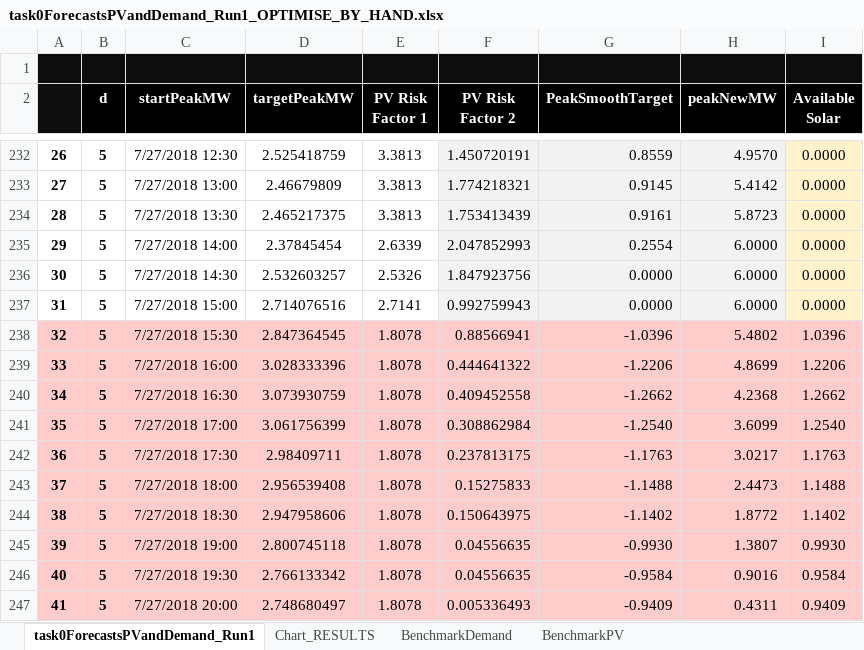
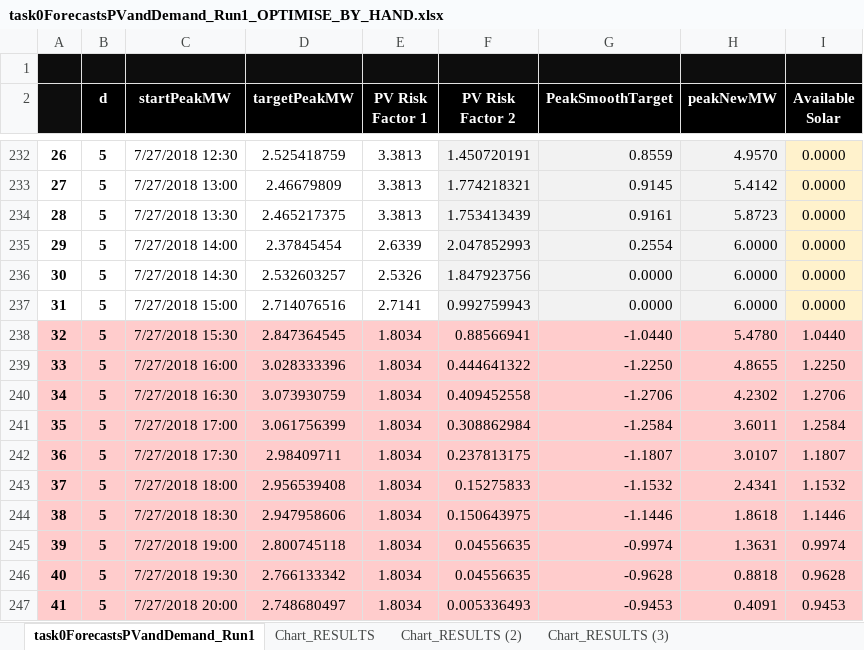
Before and after one commit to PowerShiftAfterSchoolClub/EnergyCatapultPresumedOpenDataChallange-, an Excel workbook: RESULTS/task0ForecastsPVandDemand_Run1_OPTIMISE_BY_HAND.xlsx, sheet task0ForecastsPVandDemand_Run1, drawn as a sheet; only a part is shown, gaps mark what is left out; values as stored, in another font and other column widths than the file's, no borders; charts and pictures and conditional formats not drawn; the diff covers the shown part only; the diff names each change by its address in the sheet, - before the commit and + after, or states it on an @@ line.

Commit message:
Share Results
Planning pack and V1 Optimisation By Hand updated

```diff
--- a/RESULTS/task0ForecastsPVandDemand_Run1_OPTIMISE_BY_HAND.xlsx (sheet task0ForecastsPVandDemand_Run1)
+++ b/RESULTS/task0ForecastsPVandDemand_Run1_OPTIMISE_BY_HAND.xlsx (sheet task0ForecastsPVandDemand_Run1)
+sheet tab: Chart_RESULTS (2)
+sheet tab: Chart_RESULTS (3)
-E238:E247 (PV Risk Factor 1): 1.8078
+E238:E247 (PV Risk Factor 1): 1.8034
-G238 (PeakSmoothTarget): -1.0396
+G238 (PeakSmoothTarget): -1.0440
-H238 (peakNewMW): 5.4802
+H238 (peakNewMW): 5.4780
-I238 (Available Solar): 1.0396
+I238 (Available Solar): 1.0440
-G239 (PeakSmoothTarget): -1.2206
+G239 (PeakSmoothTarget): -1.2250
-H239 (peakNewMW): 4.8699
+H239 (peakNewMW): 4.8655
-I239 (Available Solar): 1.2206
+I239 (Available Solar): 1.2250
-G240 (PeakSmoothTarget): -1.2662
+G240 (PeakSmoothTarget): -1.2706
-H240 (peakNewMW): 4.2368
+H240 (peakNewMW): 4.2302
-I240 (Available Solar): 1.2662
+I240 (Available Solar): 1.2706
-G241 (PeakSmoothTarget): -1.2540
+G241 (PeakSmoothTarget): -1.2584
-H241 (peakNewMW): 3.6099
+H241 (peakNewMW): 3.6011
-I241 (Available Solar): 1.2540
+I241 (Available Solar): 1.2584
-G242 (PeakSmoothTarget): -1.1763
+G242 (PeakSmoothTarget): -1.1807
-H242 (peakNewMW): 3.0217
+H242 (peakNewMW): 3.0107
-I242 (Available Solar): 1.1763
+I242 (Available Solar): 1.1807
-G243 (PeakSmoothTarget): -1.1488
+G243 (PeakSmoothTarget): -1.1532
-H243 (peakNewMW): 2.4473
+H243 (peakNewMW): 2.4341
-I243 (Available Solar): 1.1488
+I243 (Available Solar): 1.1532
-G244 (PeakSmoothTarget): -1.1402
+G244 (PeakSmoothTarget): -1.1446
-H244 (peakNewMW): 1.8772
+H244 (peakNewMW): 1.8618
-I244 (Available Solar): 1.1402
+I244 (Available Solar): 1.1446
-G245 (PeakSmoothTarget): -0.9930
+G245 (PeakSmoothTarget): -0.9974
-H245 (peakNewMW): 1.3807
+H245 (peakNewMW): 1.3631
-I245 (Available Solar): 0.9930
+I245 (Available Solar): 0.9974
-G246 (PeakSmoothTarget): -0.9584
+G246 (PeakSmoothTarget): -0.9628
-H246 (peakNewMW): 0.9016
+H246 (peakNewMW): 0.8818
-I246 (Available Solar): 0.9584
+I246 (Available Solar): 0.9628
-G247 (PeakSmoothTarget): -0.9409
+G247 (PeakSmoothTarget): -0.9453
-H247 (peakNewMW): 0.4311
+H247 (peakNewMW): 0.4091
-I247 (Available Solar): 0.9409
+I247 (Available Solar): 0.9453
```
Also changed, not shown: 87 edited cells elsewhere in this sheet, other sheet tabs, charts or pictures, 1 other file.
